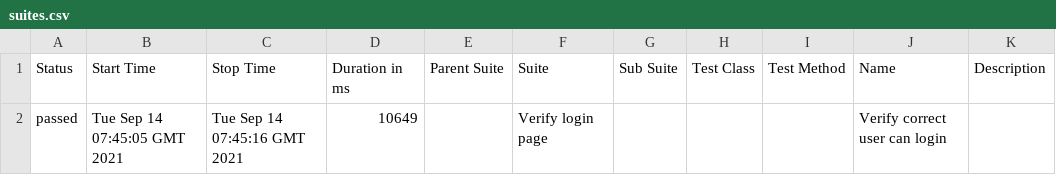
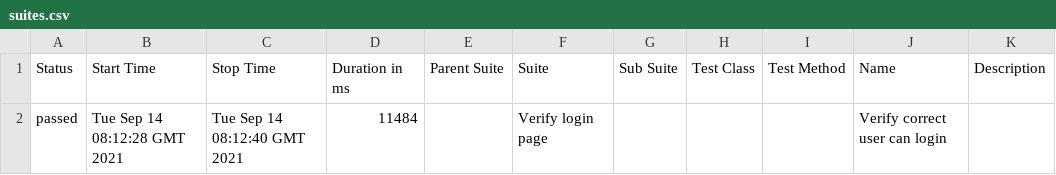
Before and after one commit to maksani/maksani.github.io, a CSV file: 6/data/suites.csv, drawn as a sheet.

```diff
--- a/6/data/suites.csv
+++ b/6/data/suites.csv
@@ -1,2 +1,2 @@
 "Status","Start Time","Stop Time","Duration in ms","Parent Suite","Suite","Sub Suite","Test Class","Test Method","Name","Description"
-"passed","Tue Sep 14 07:45:05 GMT 2021","Tue Sep 14 07:45:16 GMT 2021","10649","","Verify login page","","","","Verify correct user can login",""
+"passed","Tue Sep 14 08:12:28 GMT 2021","Tue Sep 14 08:12:40 GMT 2021","11484","","Verify login page","","","","Verify correct user can login",""
```
Also changed, not shown: 25 other files.
